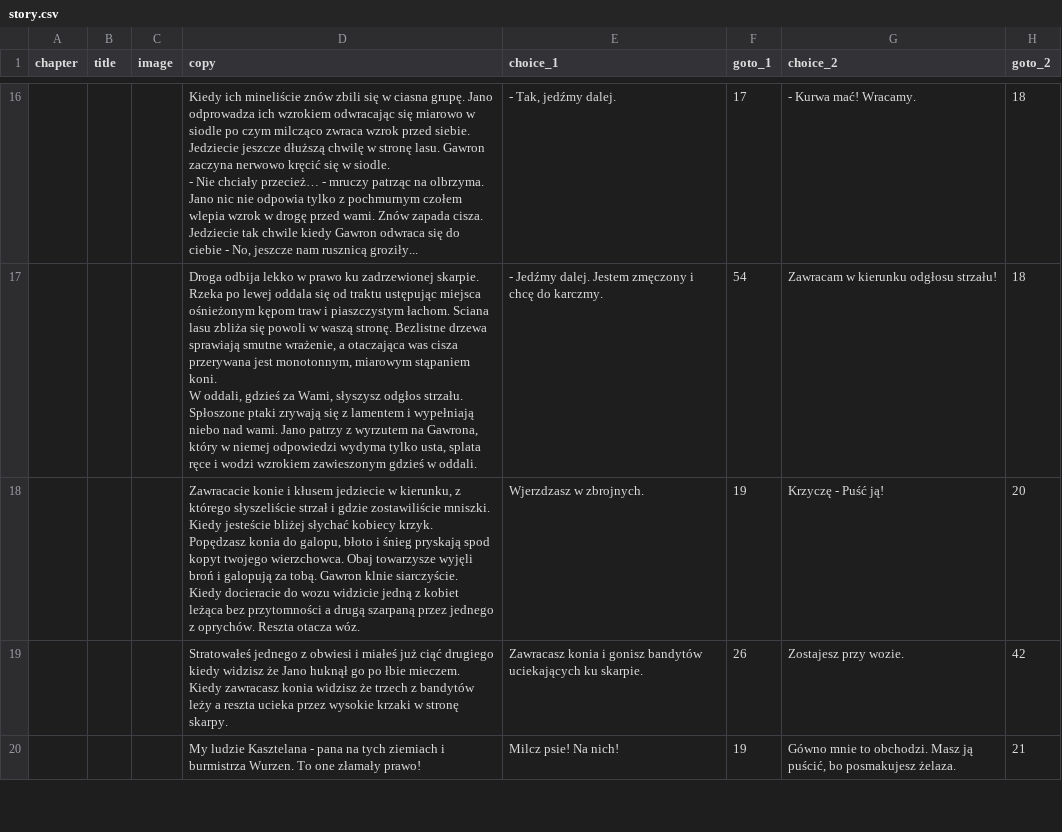
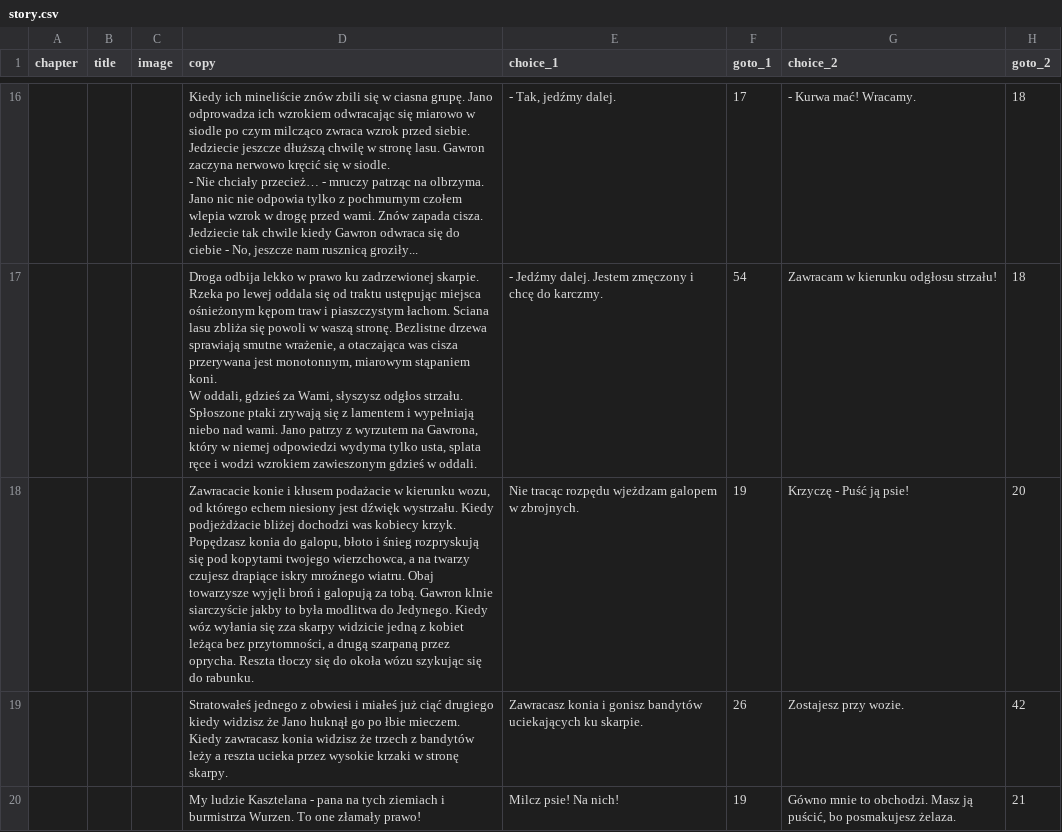
Before and after one commit to proochster/kroniki, a CSV file: _data/pl/gawron/story.csv, drawn as a sheet; only a part is shown, gaps mark what is left out; ↵ is a line break in a cell; the diff names each change by its address in the sheet, - before the commit and + after, or states it on an @@ line.

Commit message:
^ Story: Gawron

```diff
--- a/_data/pl/gawron/story.csv
+++ b/_data/pl/gawron/story.csv
-D18 (copy): …i kłusem jedziecie w kierunku, z którego słyszeliście strzał i gdzie zostawiliście mniszki. Kiedy jesteście bliżej słychać kobiecy krzyk. ↵ Popędzasz konia do galopu, błoto i śnieg pryskają spod kopyt twojego wierzchowca. Obaj towarzysze wyjęli broń i galopują za tobą. Gawron klnie siarczyście. ↵ Kiedy docieracie do wozu widzicie jedną z kobiet leżąca bez przytomności a drugą szarpaną przez jednego z oprychów. Reszta otacza wóz.
+D18 (copy): …i kłusem podażacie w kierunku wozu, od którego echem niesiony jest dźwięk wystrzału. Kiedy podjeżdżacie bliżej dochodzi was kobiecy krzyk. Popędzasz konia do galopu, błoto i śnieg rozpryskują się pod kopytami twojego wierzchowca, a na twarzy czujesz drapiące iskry mroźnego wiatru. Obaj towarzysze wyjęli broń i galopują za tobą. Gawron klnie siarczyście jakby to była modlitwa do Jedynego. Kiedy wóz wyłania się zza skarpy widzicie jedną z kobiet leżąca bez przytomności, a drugą szarpaną przez oprycha. Reszta tłoczy się do okoła wózu szykując się do rabunku.
-E18 (choice_1): Wjerzdzasz w zbrojnych.
+E18 (choice_1): Nie tracąc rozpędu wjeżdzam galopem w zbrojnych.
-G18 (choice_2): Krzyczę - Puść ją!
+G18 (choice_2): Krzyczę - Puść ją psie!
```
